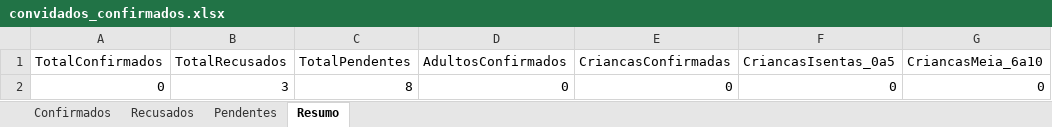
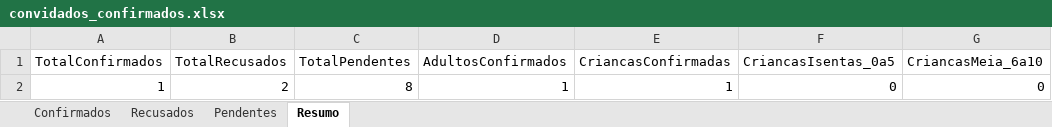
Before and after one commit to fulano-dev/graduation-invitation, an Excel workbook: graduation-api/convidados_confirmados.xlsx, sheet Resumo, drawn as a sheet; values as stored, in another font and other column widths than the file's, no borders; removed rows and columns are numbered as before the commit, all else as after; the diff names each change by its address in the sheet, - before the commit and + after, or states it on an @@ line.

```diff
--- a/graduation-api/convidados_confirmados.xlsx (sheet Resumo)
+++ b/graduation-api/convidados_confirmados.xlsx (sheet Resumo)
-row 2: 0 | 3 | 8 | 0 | 0 | 0 | 0
+row 2: 1 | 2 | 8 | 1 | 1 | 0 | 0
```
Also changed, not shown: sheet Confirmados, sheet Recusados, 4 other files.
